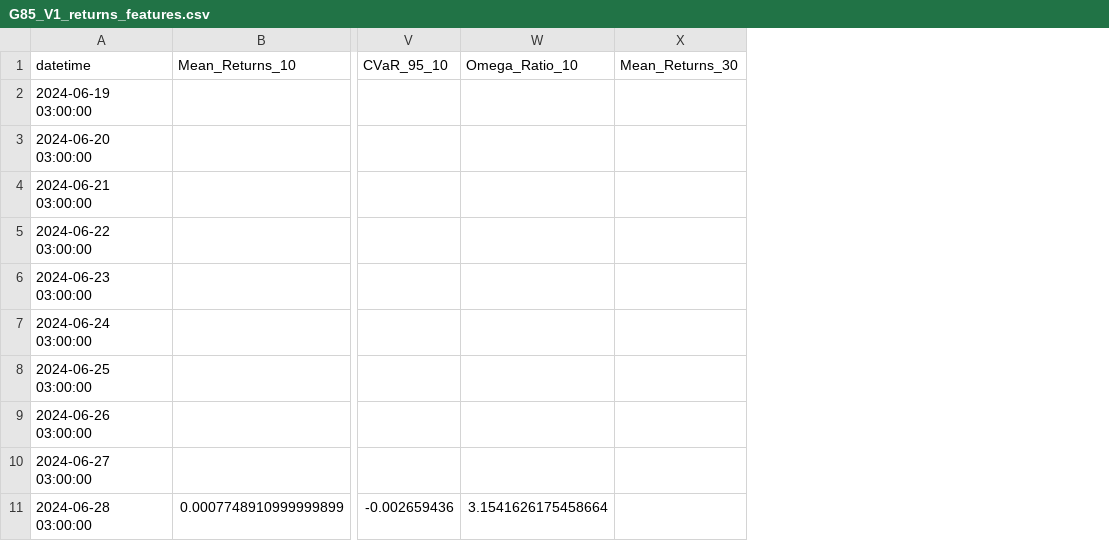
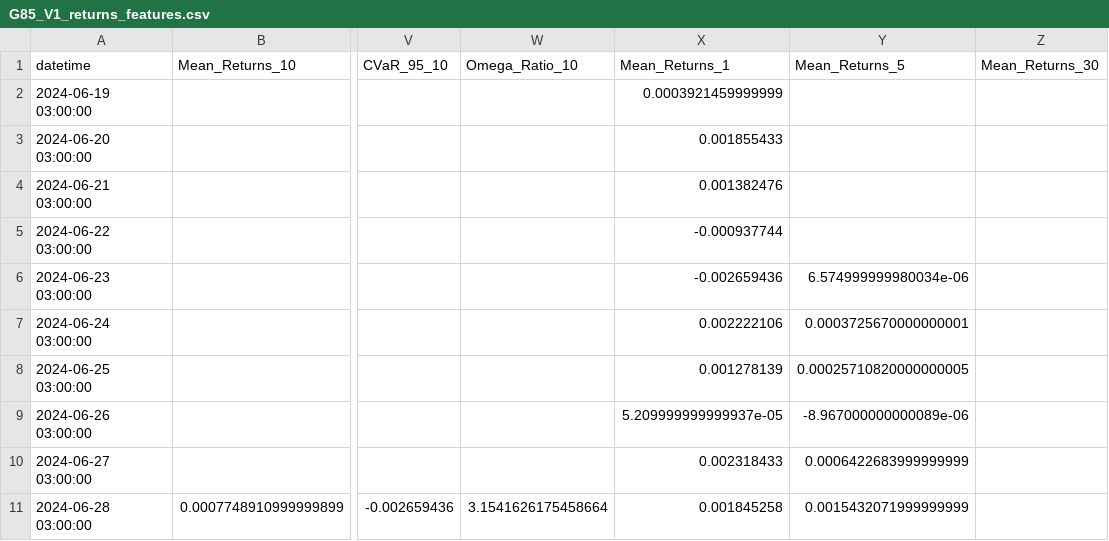
Before and after one commit to alemishch/trading_models, a CSV file: returns_features/G85_V1_returns_features.csv, drawn as a sheet; only a part is shown, gaps mark what is left out; the diff names each change by its address in the sheet, - before the commit and + after, or states it on an @@ line.

```diff
--- a/returns_features/G85_V1_returns_features.csv
+++ b/returns_features/G85_V1_returns_features.csv
+column X (Mean_Returns_1), rows 2-11: 0.0003921459999999 | 0.001855433 | 0.001382476 | -0.000937744 | -0.002659436 | 0.002222106 | 0.001278139 | 5.209999999999937e-05 | 0.002318433 | 0.001845258
+column Y (Mean_Returns_5), rows 6-11: 6.574999999980034e-06 | 0.0003725670000000001 | 0.00025710820000000005 | -8.967000000000089e-06 | 0.0006422683999999999 | 0.0015432071999999999
```
Also changed, not shown: returns_features/G68_V1_returns_features.csv, returns_features/G69_V2_returns_features.csv, 25 other files.
